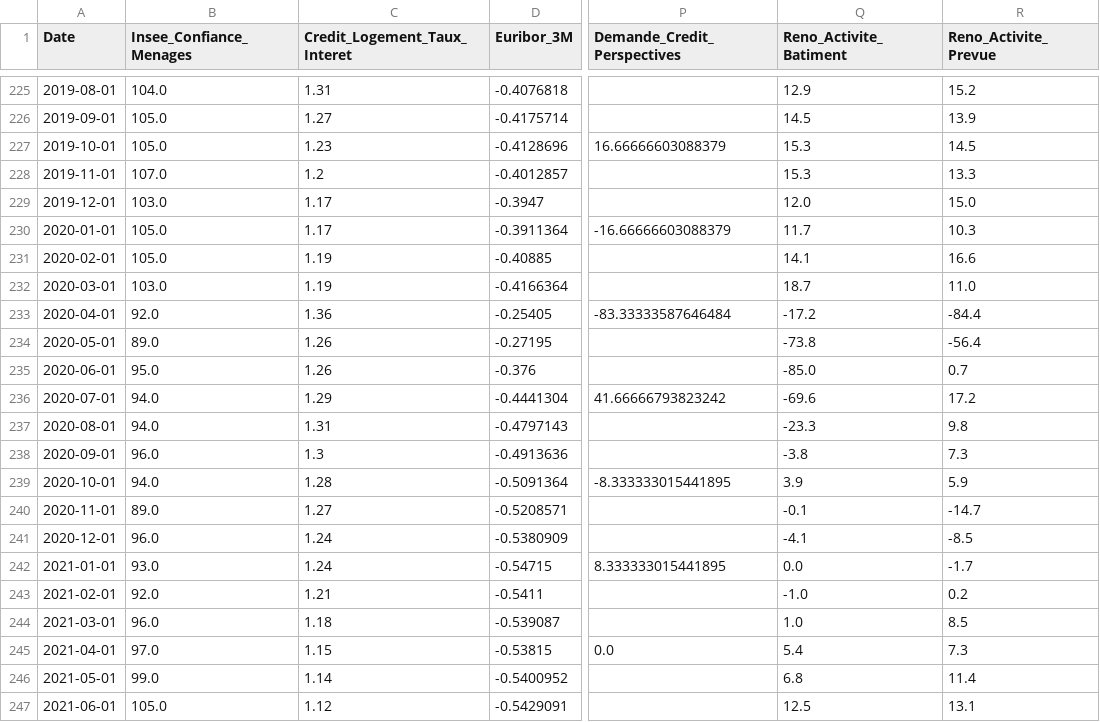
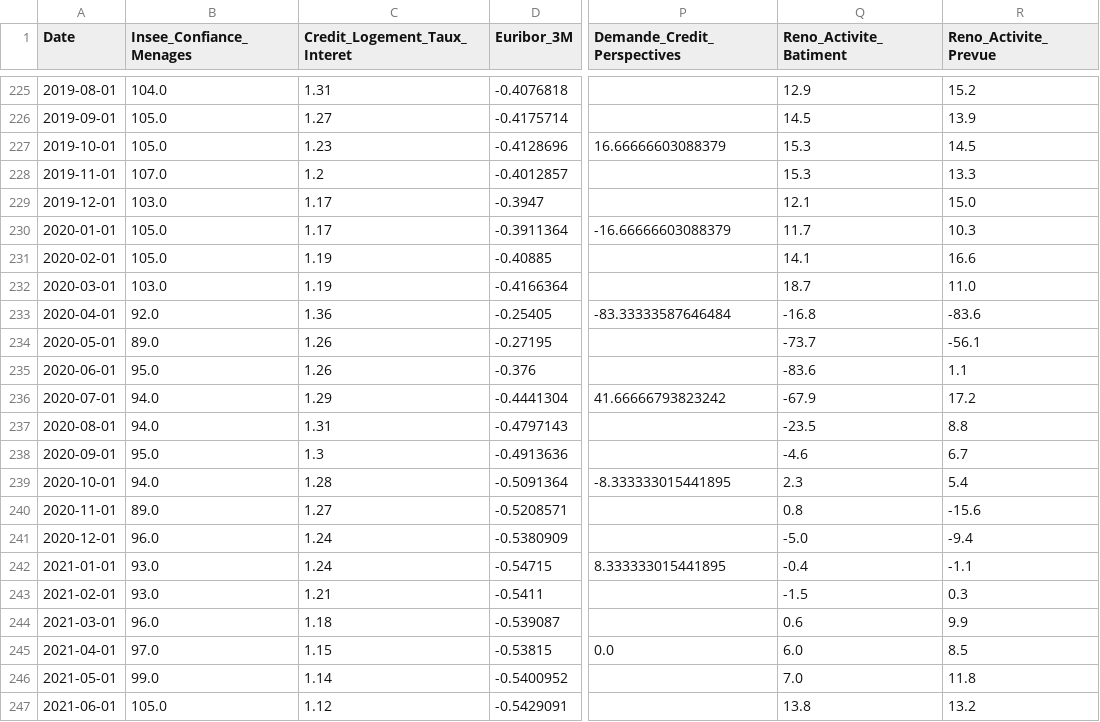
Before and after one commit to baptistesoulard/housing-market, a CSV file: data/macro.csv, drawn as a sheet; only a part is shown, gaps mark what is left out; the diff covers the shown part only; the diff names each change by its address in the sheet, - before the commit and + after, or states it on an @@ line.

```diff
--- a/data/macro.csv
+++ b/data/macro.csv
-Q229 (Reno_Activite_Batiment): 12.0
+Q229 (Reno_Activite_Batiment): 12.1
-Q233 (Reno_Activite_Batiment): -17.2
+Q233 (Reno_Activite_Batiment): -16.8
-R233 (Reno_Activite_Prevue): -84.4
+R233 (Reno_Activite_Prevue): -83.6
-Q234 (Reno_Activite_Batiment): -73.8
+Q234 (Reno_Activite_Batiment): -73.7
-R234 (Reno_Activite_Prevue): -56.4
+R234 (Reno_Activite_Prevue): -56.1
-Q235 (Reno_Activite_Batiment): -85.0
+Q235 (Reno_Activite_Batiment): -83.6
-R235 (Reno_Activite_Prevue): 0.7
+R235 (Reno_Activite_Prevue): 1.1
-Q236 (Reno_Activite_Batiment): -69.6
+Q236 (Reno_Activite_Batiment): -67.9
-Q237 (Reno_Activite_Batiment): -23.3
+Q237 (Reno_Activite_Batiment): -23.5
-R237 (Reno_Activite_Prevue): 9.8
+R237 (Reno_Activite_Prevue): 8.8
-B238 (Insee_Confiance_Menages): 96.0
+B238 (Insee_Confiance_Menages): 95.0
-Q238 (Reno_Activite_Batiment): -3.8
+Q238 (Reno_Activite_Batiment): -4.6
-R238 (Reno_Activite_Prevue): 7.3
+R238 (Reno_Activite_Prevue): 6.7
-Q239 (Reno_Activite_Batiment): 3.9
+Q239 (Reno_Activite_Batiment): 2.3
-R239 (Reno_Activite_Prevue): 5.9
+R239 (Reno_Activite_Prevue): 5.4
-Q240 (Reno_Activite_Batiment): -0.1
+Q240 (Reno_Activite_Batiment): 0.8
-R240 (Reno_Activite_Prevue): -14.7
+R240 (Reno_Activite_Prevue): -15.6
-Q241 (Reno_Activite_Batiment): -4.1
+Q241 (Reno_Activite_Batiment): -5.0
-R241 (Reno_Activite_Prevue): -8.5
+R241 (Reno_Activite_Prevue): -9.4
-Q242 (Reno_Activite_Batiment): 0.0
+Q242 (Reno_Activite_Batiment): -0.4
-R242 (Reno_Activite_Prevue): -1.7
+R242 (Reno_Activite_Prevue): -1.1
-B243 (Insee_Confiance_Menages): 92.0
+B243 (Insee_Confiance_Menages): 93.0
-Q243 (Reno_Activite_Batiment): -1.0
+Q243 (Reno_Activite_Batiment): -1.5
-R243 (Reno_Activite_Prevue): 0.2
+R243 (Reno_Activite_Prevue): 0.3
-Q244 (Reno_Activite_Batiment): 1.0
+Q244 (Reno_Activite_Batiment): 0.6
-R244 (Reno_Activite_Prevue): 8.5
+R244 (Reno_Activite_Prevue): 9.9
-Q245 (Reno_Activite_Batiment): 5.4
+Q245 (Reno_Activite_Batiment): 6.0
-R245 (Reno_Activite_Prevue): 7.3
+R245 (Reno_Activite_Prevue): 8.5
-Q246 (Reno_Activite_Batiment): 6.8
+Q246 (Reno_Activite_Batiment): 7.0
-R246 (Reno_Activite_Prevue): 11.4
+R246 (Reno_Activite_Prevue): 11.8
-Q247 (Reno_Activite_Batiment): 12.5
+Q247 (Reno_Activite_Batiment): 13.8
-R247 (Reno_Activite_Prevue): 13.1
+R247 (Reno_Activite_Prevue): 13.2
```
Also changed, not shown: 1 added row and 125 edited cells elsewhere in this file, data/sales.csv, data/sitadel.csv.
